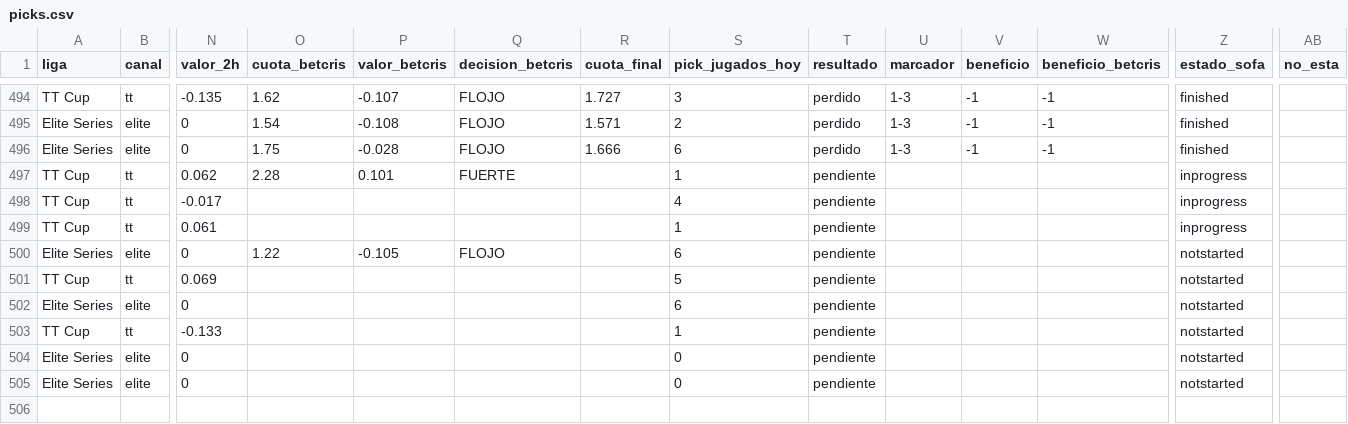
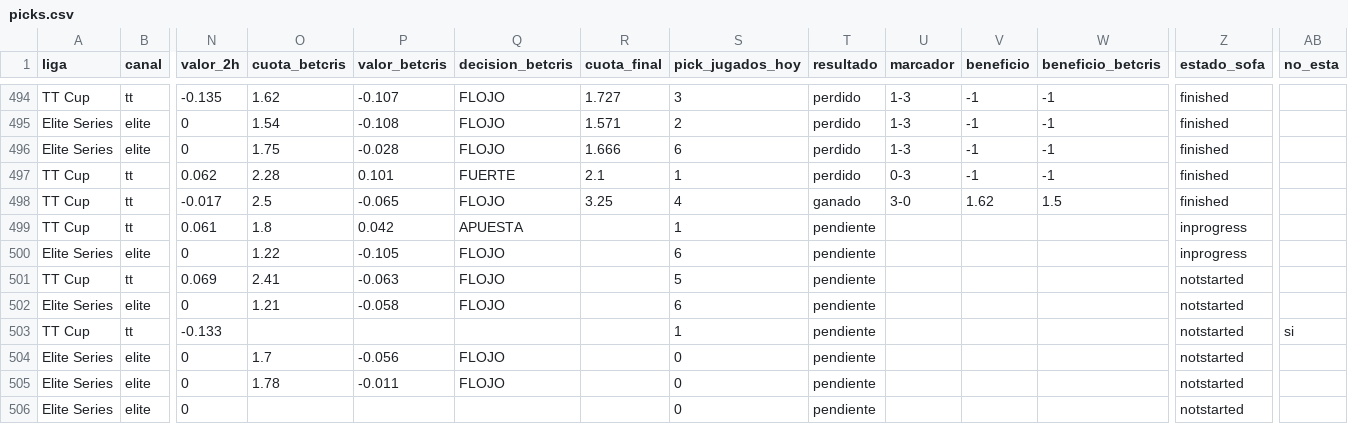
Before and after one commit to manuvaldespartera3-netizen/tt-multiliga, a CSV file: seguimiento/picks.csv, drawn as a sheet; only a part is shown, gaps mark what is left out; rows hold the shown columns only; the diff names each change by its address in the sheet, - before the commit and + after, or states it on an @@ line.

Commit message:
Seguimiento TT Cup

```diff
--- a/seguimiento/picks.csv
+++ b/seguimiento/picks.csv
-R497 (cuota_final): (empty)
+R497 (cuota_final): 2.1
-T497 (resultado): pendiente
+T497 (resultado): perdido
-U497 (marcador): (empty)
+U497 (marcador): 0-3
-V497 (beneficio): (empty)
+V497 (beneficio): -1
-W497 (beneficio_betcris): (empty)
+W497 (beneficio_betcris): -1
-Z497:Z498 (estado_sofa): inprogress
+Z497:Z498 (estado_sofa): finished
-O498 (cuota_betcris): (empty)
+O498 (cuota_betcris): 2.5
-P498 (valor_betcris): (empty)
+P498 (valor_betcris): -0.065
-Q498 (decision_betcris): (empty)
+Q498 (decision_betcris): FLOJO
-R498 (cuota_final): (empty)
+R498 (cuota_final): 3.25
-T498 (resultado): pendiente
+T498 (resultado): ganado
-U498 (marcador): (empty)
+U498 (marcador): 3-0
-V498 (beneficio): (empty)
+V498 (beneficio): 1.62
-W498 (beneficio_betcris): (empty)
+W498 (beneficio_betcris): 1.5
-O499 (cuota_betcris): (empty)
+O499 (cuota_betcris): 1.8
-P499 (valor_betcris): (empty)
+P499 (valor_betcris): 0.042
-Q499 (decision_betcris): (empty)
+Q499 (decision_betcris): APUESTA
-Z500 (estado_sofa): notstarted
+Z500 (estado_sofa): inprogress
-O501 (cuota_betcris): (empty)
+O501 (cuota_betcris): 2.41
-P501 (valor_betcris): (empty)
+P501 (valor_betcris): -0.063
-Q501:Q502 (decision_betcris): (empty)
+Q501:Q502 (decision_betcris): FLOJO
-O502 (cuota_betcris): (empty)
+O502 (cuota_betcris): 1.21
-P502 (valor_betcris): (empty)
+P502 (valor_betcris): -0.058
-AB503 (no_esta): (empty)
+AB503 (no_esta): si
-O504 (cuota_betcris): (empty)
+O504 (cuota_betcris): 1.7
-P504 (valor_betcris): (empty)
+P504 (valor_betcris): -0.056
-Q504:Q505 (decision_betcris): (empty)
+Q504:Q505 (decision_betcris): FLOJO
-O505 (cuota_betcris): (empty)
+O505 (cuota_betcris): 1.78
-P505 (valor_betcris): (empty)
+P505 (valor_betcris): -0.011
+row 506: Elite Series | elite | 0 |  |  |  |  | 0 | pendiente |  |  |  | notstarted
```
Also changed, not shown: 1 other file.
